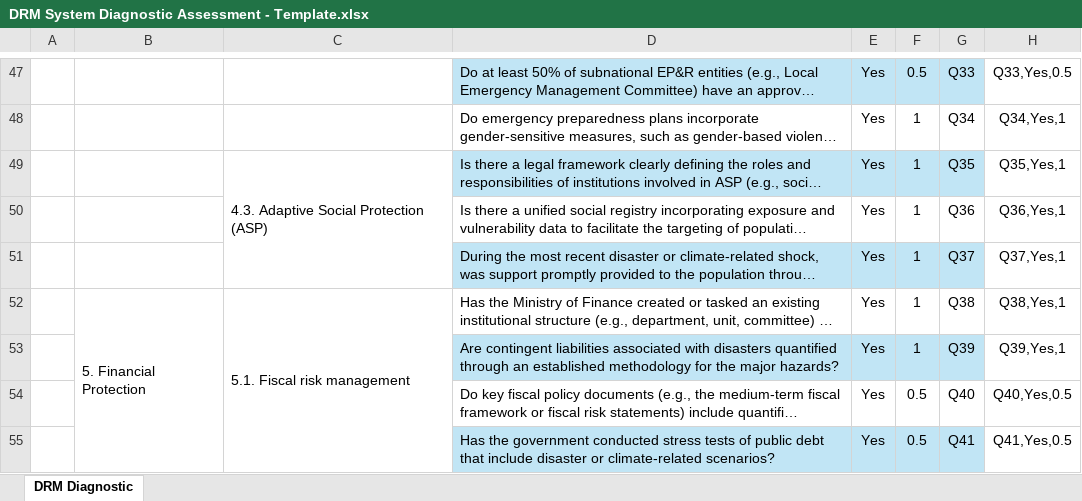
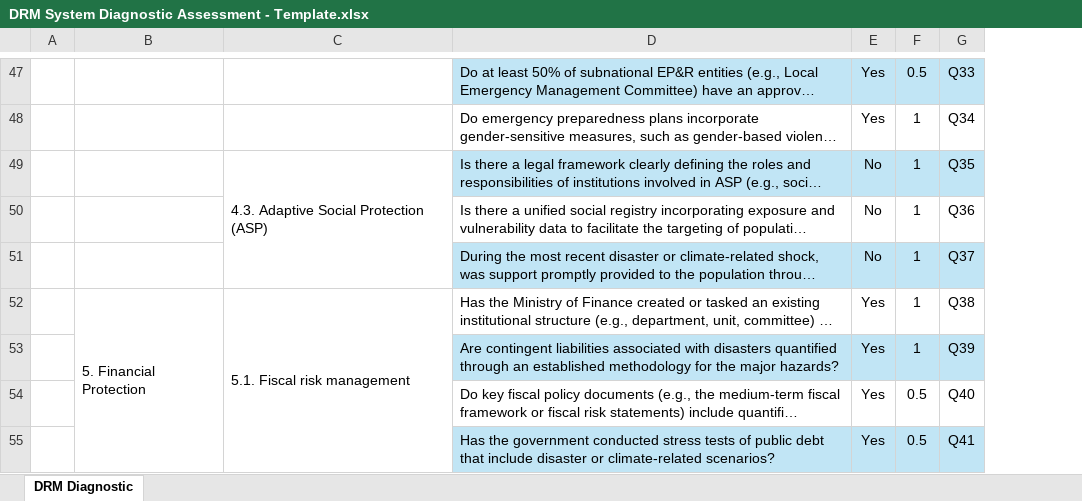
Before and after one commit to jqnmunozdiaz/Cat_DDO_DRM_Diagnostic_Dashboard, an Excel workbook: data/DRM System Diagnostic Assessment - Template.xlsx, sheet DRM Diagnostic, drawn as a sheet; only a part is shown, gaps mark what is left out; long unchanged cells end in …; values as stored, in another font and other column widths than the file's, no borders; the diff covers the shown part only; the diff names each change by its address in the sheet, - before the commit and + after, or states it on an @@ line.

```diff
--- a/data/DRM System Diagnostic Assessment - Template.xlsx (sheet DRM Diagnostic)
+++ b/data/DRM System Diagnostic Assessment - Template.xlsx (sheet DRM Diagnostic)
@@ column H hidden, rows 47-55: Q33,Yes,0.5 | Q34,Yes,1 | Q35,Yes,1 | Q36,Yes,1 | Q37,Yes,1 | Q38,Yes,1 | Q39,Yes,1 | Q40,Yes,0.5 | Q41,Yes,0.5 @@
-E49:E51: Yes
+E49:E51: No
```
Also changed, not shown: 20 edited cells and cell formats elsewhere in this sheet, hidden cells, 1 other file.
